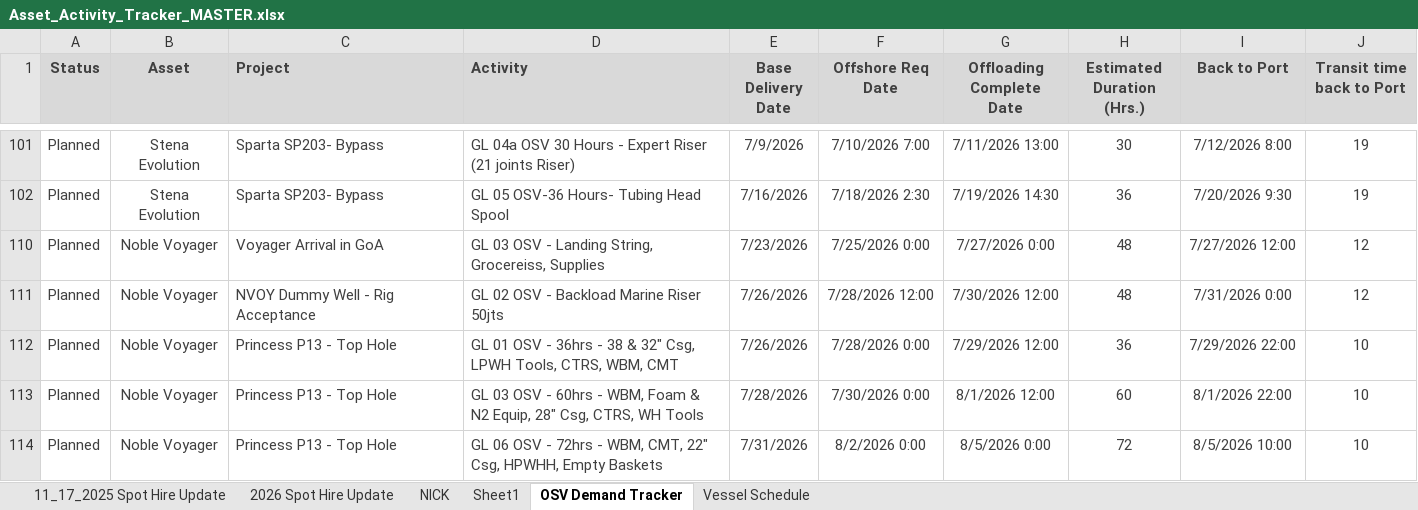
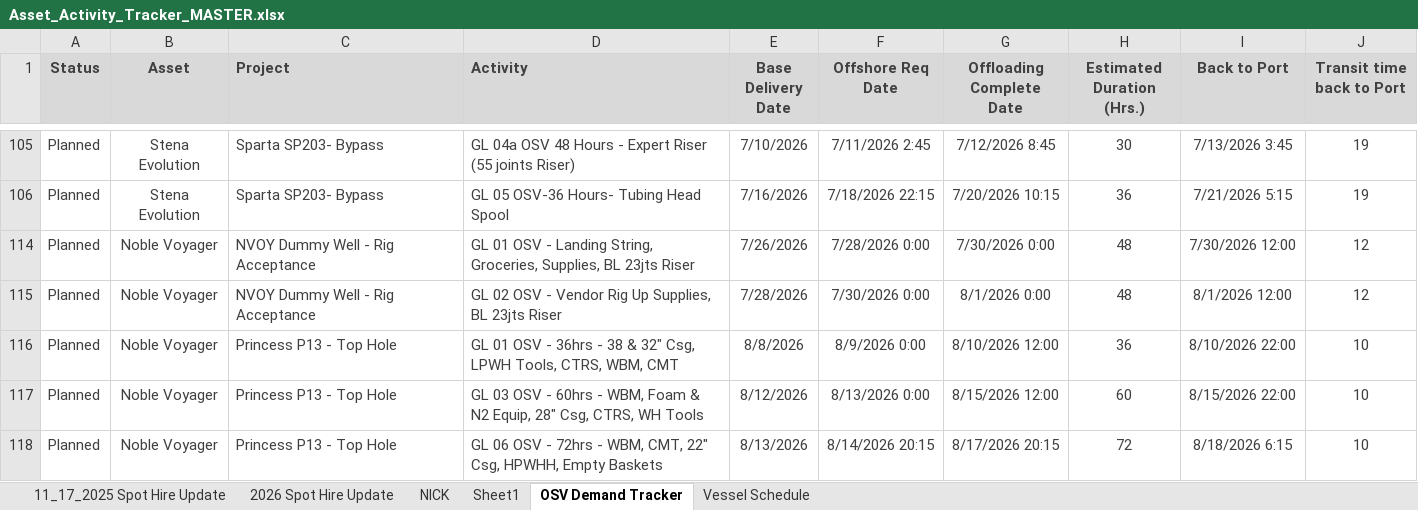
Before and after one commit to cfcoyle2/osv-demand-scheduler, an Excel workbook: uploads/Asset_Activity_Tracker_MASTER.xlsx, sheet OSV Demand Tracker, drawn as a sheet; only a part is shown, gaps mark what is left out; values as stored, in another font and other column widths than the file's, no borders; addresses are those after the commit; the diff covers the shown part only; the diff names each change by its address in the sheet, - before the commit and + after, or states it on an @@ line.

```diff
--- a/uploads/Asset_Activity_Tracker_MASTER.xlsx (sheet OSV Demand Tracker)
+++ b/uploads/Asset_Activity_Tracker_MASTER.xlsx (sheet OSV Demand Tracker)
-D105 (Activity): …04a OSV 30 Hours - Expert Riser (21 joints Riser)
+D105 (Activity): …04a OSV 48 Hours - Expert Riser (55 joints Riser)
-E105 (Base Delivery Date): 7/9/2026
+E105 (Base Delivery Date): 7/10/2026
-F105 (Offshore Req Date): 7/10/2026 7:00
+F105 (Offshore Req Date): 7/11/2026 2:45
-G105 (Offloading Complete Date): 7/11/2026 13:00
+G105 (Offloading Complete Date): 7/12/2026 8:45
-I105 (Back to Port): 7/12/2026 8:00
+I105 (Back to Port): 7/13/2026 3:45
-F106 (Offshore Req Date): 7/18/2026 2:30
+F106 (Offshore Req Date): 7/18/2026 22:15
-G106 (Offloading Complete Date): 7/19/2026 14:30
+G106 (Offloading Complete Date): 7/20/2026 10:15
-I106 (Back to Port): 7/20/2026 9:30
+I106 (Back to Port): 7/21/2026 5:15
-C114 (Project): Voyager Arrival in GoA
+C114 (Project): NVOY Dummy Well - Rig Acceptance
-D114 (Activity): GL 03 OSV - Landing String, Grocereiss, Supplies
+D114 (Activity): GL 01 OSV - Landing String, Groceries, Supplies, BL 23jts Riser
-E114 (Base Delivery Date): 7/23/2026
+E114 (Base Delivery Date): 7/26/2026
-F114 (Offshore Req Date): 7/25/2026 0:00
+F114 (Offshore Req Date): 7/28/2026 0:00
-G114 (Offloading Complete Date): 7/27/2026 0:00
+G114 (Offloading Complete Date): 7/30/2026 0:00
-I114 (Back to Port): 7/27/2026 12:00
+I114 (Back to Port): 7/30/2026 12:00
-D115 (Activity): GL 02 OSV - Backload Marine Riser 50jts
+D115 (Activity): GL 02 OSV - Vendor Rig Up Supplies, BL 23jts Riser
-E115 (Base Delivery Date): 7/26/2026
+E115 (Base Delivery Date): 7/28/2026
-F115 (Offshore Req Date): 7/28/2026 12:00
+F115 (Offshore Req Date): 7/30/2026 0:00
-G115 (Offloading Complete Date): 7/30/2026 12:00
+G115 (Offloading Complete Date): 8/1/2026 0:00
-I115 (Back to Port): 7/31/2026 0:00
+I115 (Back to Port): 8/1/2026 12:00
-E116 (Base Delivery Date): 7/26/2026
+E116 (Base Delivery Date): 8/8/2026
-F116 (Offshore Req Date): 7/28/2026 0:00
+F116 (Offshore Req Date): 8/9/2026 0:00
-G116 (Offloading Complete Date): 7/29/2026 12:00
+G116 (Offloading Complete Date): 8/10/2026 12:00
-I116 (Back to Port): 7/29/2026 22:00
+I116 (Back to Port): 8/10/2026 22:00
-E117 (Base Delivery Date): 7/28/2026
+E117 (Base Delivery Date): 8/12/2026
-F117 (Offshore Req Date): 7/30/2026 0:00
+F117 (Offshore Req Date): 8/13/2026 0:00
-G117 (Offloading Complete Date): 8/1/2026 12:00
+G117 (Offloading Complete Date): 8/15/2026 12:00
-I117 (Back to Port): 8/1/2026 22:00
+I117 (Back to Port): 8/15/2026 22:00
-E118 (Base Delivery Date): 7/31/2026
+E118 (Base Delivery Date): 8/13/2026
-F118 (Offshore Req Date): 8/2/2026 0:00
+F118 (Offshore Req Date): 8/14/2026 20:15
-G118 (Offloading Complete Date): 8/5/2026 0:00
+G118 (Offloading Complete Date): 8/17/2026 20:15
-I118 (Back to Port): 8/5/2026 10:00
+I118 (Back to Port): 8/18/2026 6:15
```
Also changed, not shown: 13 added rows, 3 removed rows, 182 edited cells and cell formats elsewhere in this sheet, formulas that keep their value, 22 other files.
